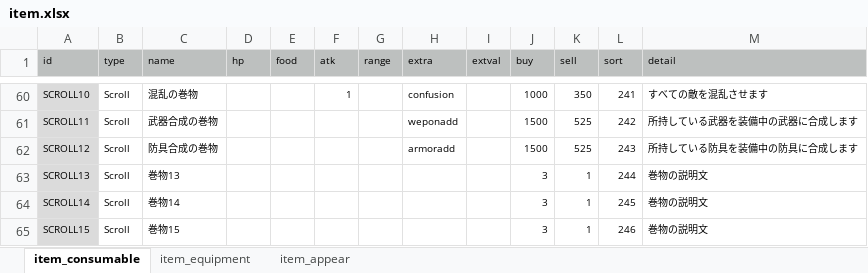
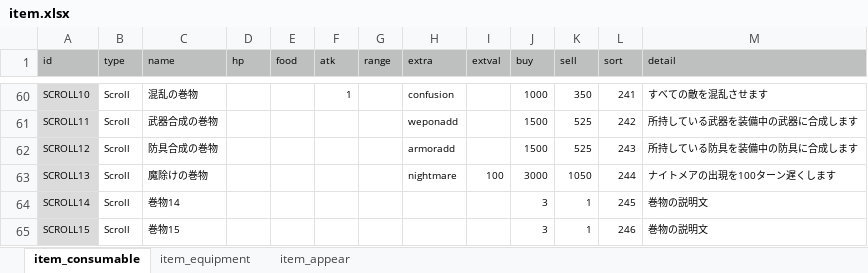
Before and after one commit to syun77/FlixelRL, an Excel workbook: docs/item.xlsx, sheet item_consumable, drawn as a sheet; only a part is shown, gaps mark what is left out; values as stored, in another font and other column widths than the file's, no borders; the diff names each change by its address in the sheet, - before the commit and + after, or states it on an @@ line.

```diff
--- a/docs/item.xlsx (sheet item_consumable)
+++ b/docs/item.xlsx (sheet item_consumable)
-C63 (name): 巻物13
+C63 (name): 魔除けの巻物
-H63 (extra): (empty)
+H63 (extra): nightmare
-I63 (extval): (empty)
+I63 (extval): 100
-J63 (buy): 3
+J63 (buy): 3000
-K63 (sell): 1
+K63 (sell): 1050
-M63 (detail): 巻物の説明文
+M63 (detail): ナイトメアの出現を100ターン遅くします
```
Also changed, not shown: sheet item_appear, docs/message.xlsx, 8 other files.
